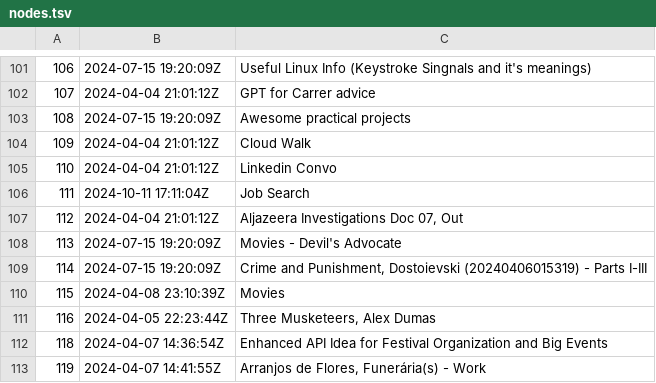
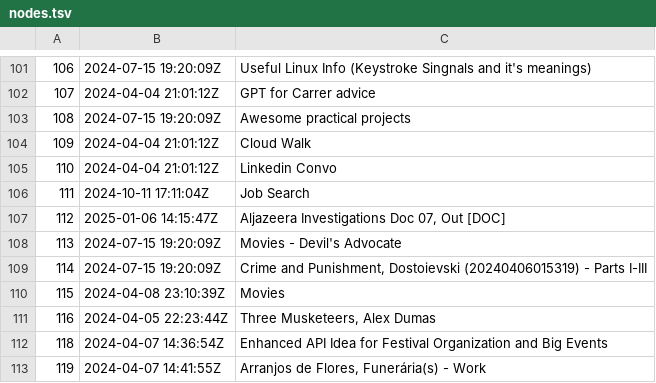
Before and after one commit to BuddhiLW/blw-zet, a TSV file: dex/nodes.tsv, drawn as a sheet; only a part is shown, gaps mark what is left out.

```diff
--- a/dex/nodes.tsv
+++ b/dex/nodes.tsv
@@ -106,3 +106,3 @@
 111	2024-10-11 17:11:04Z	Job Search
-112	2024-04-04 21:01:12Z	Aljazeera Investigations Doc 07, Out
+112	2025-01-06 14:15:47Z	Aljazeera Investigations Doc 07, Out [DOC]
 113	2024-07-15 19:20:09Z	Movies - Devil's Advocate
```
Also changed, not shown: 3 other files.
